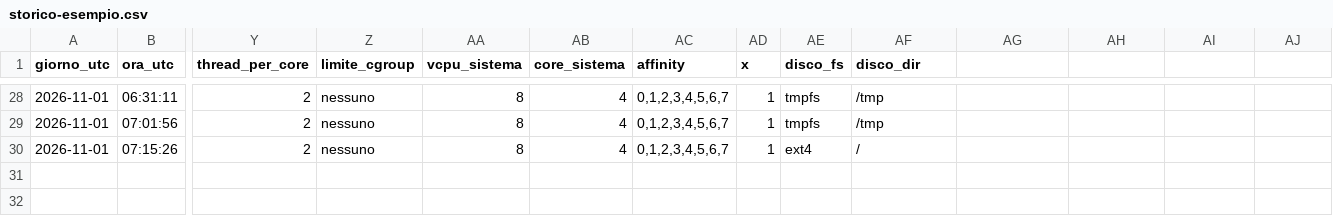
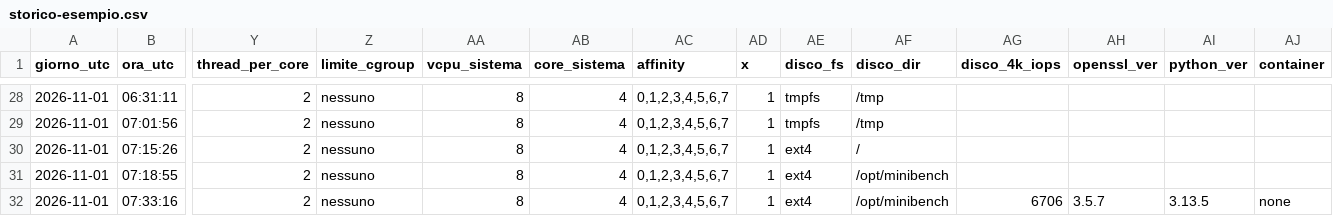
Before and after one commit to iacopo-cmd/minibench.sh, a CSV file: storico-esempio.csv, drawn as a sheet; only a part is shown, gaps mark what is left out; rows hold the shown columns only; the diff names each change by its address in the sheet, - before the commit and + after, or states it on an @@ line.

Commit message:
Correzioni dalla revisione: 4k random in IOPS, versioni, misure controllate
1. 4k random vero (O_DIRECT, posizioni casuali su tutto il file) in IOPS
2. colonne openssl_ver/python_ver, confronto solo a parita' di versioni
3. misure vuote o non numeriche: errore, storico non scritto
4. $F quotato (-d con spazi)
5. -c validato prima di exec taskset (0-20 su 8 vCPU = errore)
6. lock accanto allo storico, non in /tmp
7. container rilevato: avviso che lo steal e' di tutta la VM
8. README: durata 45 s, tabella della revisione

```diff
--- a/storico-esempio.csv
+++ b/storico-esempio.csv
-AG1: (empty)
+AG1: disco_4k_iops
-AH1: (empty)
+AH1: openssl_ver
-AI1: (empty)
+AI1: python_ver
-AJ1: (empty)
+AJ1: container
+row 31: 2026-11-01 | 07:18:55 | 2 | nessuno | 8 | 4 | 0,1,2,3,4,5,6,7 | 1 | ext4 | /opt/minibench
+row 32: 2026-11-01 | 07:33:16 | 2 | nessuno | 8 | 4 | 0,1,2,3,4,5,6,7 | 1 | ext4 | /opt/minibench | 6706 | 3.5.7 | 3.13.5 | none
```
Also changed, not shown: 2 other files.
